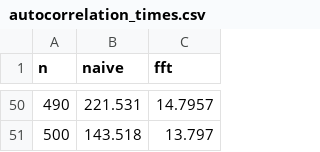
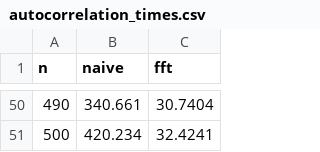
Before and after one commit to asardinka/Flat-Littlewood-polynomials, a CSV file: files/autocorrelation_times.csv, drawn as a sheet; only a part is shown, gaps mark what is left out; the diff covers the shown part only.

```diff
--- a/files/autocorrelation_times.csv
+++ b/files/autocorrelation_times.csv
@@ -50,2 +50,2 @@ n,naive,fft
-490,221.531,14.7957
-500,143.518,13.797
+490,340.661,30.7404
+500,420.234,32.4241
```
Also changed, not shown: 96 edited cells elsewhere in this file, 4 other files.
